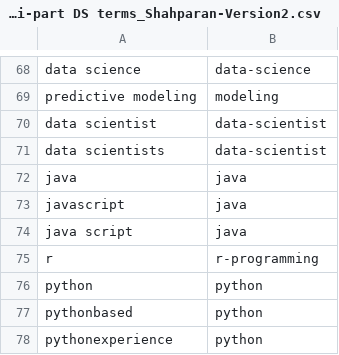
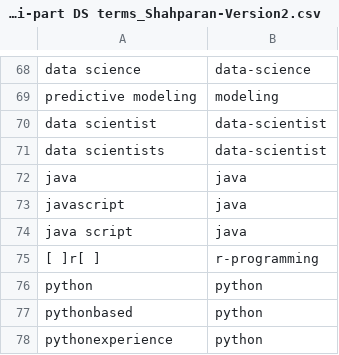
Before and after one commit to Shetura36/Data-607, a CSV file: Project3/Multi-part DS terms_Shahparan-Version2.csv, drawn as a sheet; only a part is shown, gaps mark what is left out.

Commit message:
Project 3

```diff
--- a/Project3/Multi-part DS terms_Shahparan-Version2.csv
+++ b/Project3/Multi-part DS terms_Shahparan-Version2.csv
@@ -74,3 +74,3 @@ javascript,java
 java script,java
-r,r-programming
+[ ]r[ ],r-programming
 python,python
```
Also changed, not shown: 1 other file.
